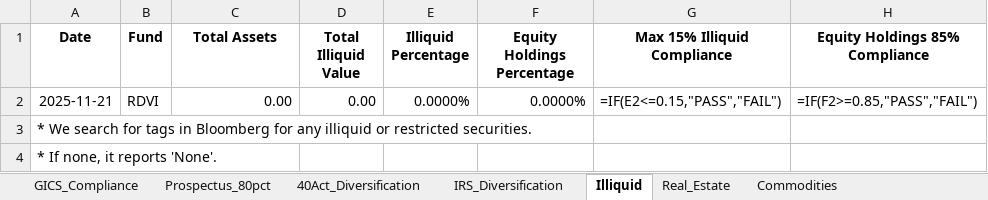
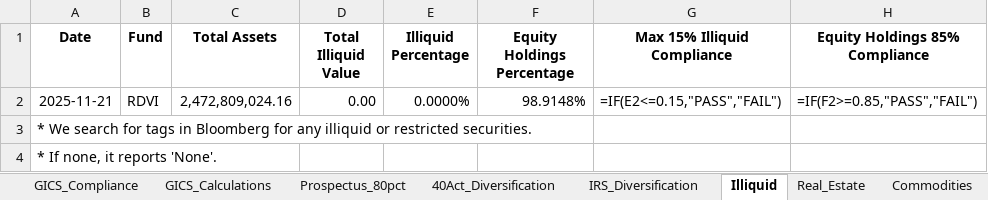
Before and after one commit to pcorc/FundManager, an Excel workbook: outputs/compliance_results_expost_2025-11-21.xlsx, sheet Illiquid, drawn as a sheet; values as stored, in another font and other column widths than the file's, no borders; formulas without a stored value are shown as written; the diff names each change by its address in the sheet, - before the commit and + after, or states it on an @@ line.

```diff
--- a/outputs/compliance_results_expost_2025-11-21.xlsx (sheet Illiquid)
+++ b/outputs/compliance_results_expost_2025-11-21.xlsx (sheet Illiquid)
+sheet tab: GICS_Calculations
-C2 (Total Assets): 0.00
+C2 (Total Assets): 2,472,809,024.16
-F2 (Equity Holdings Percentage): 0.0000%
+F2 (Equity Holdings Percentage): 98.9148%
```
Also changed, not shown: sheet 40Act_Diversification, sheet 12d2_Insurance_Companies, sheet Real_Estate, sheet GICS_Compliance, sheet 12d1_Other_Investment_Companies, outputs/trading_compliance_results_2025-11-21.xlsx, 4 other files.
